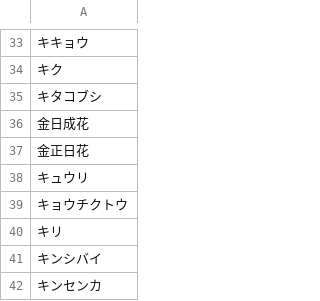
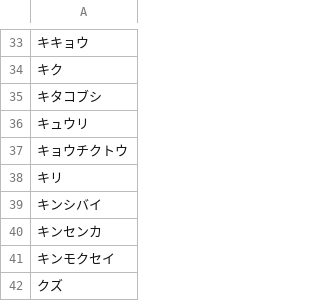
Before and after one commit to s4ragent/flowerbot, a CSV file: flowerlist.csv, drawn as a sheet; only a part is shown, gaps mark what is left out; the shorter side is filled out with more unchanged rows; the diff names each change by its address in the sheet, - before the commit and + after, or states it on an @@ line.

```diff
--- a/flowerlist.csv
+++ b/flowerlist.csv
-row 36: 金日成花
-row 37: 金正日花
```
